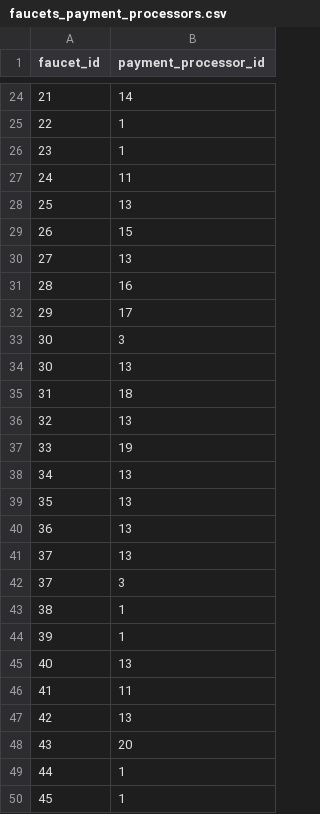
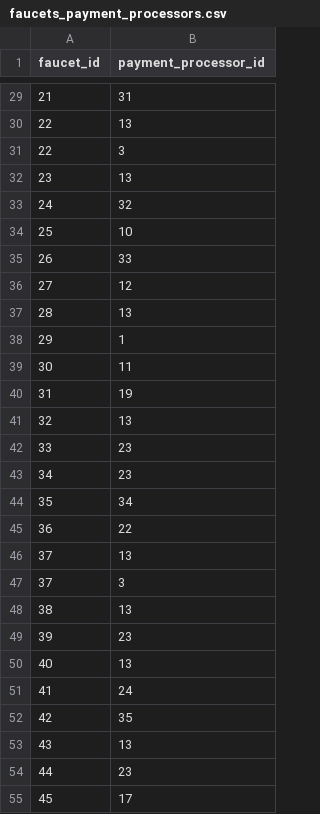
Before and after one commit to rattfieldnz/bitcoin-faucet-rotator, a CSV file: database/seeds/csv_files/faucets_payment_processors.csv, drawn as a sheet; only a part is shown, gaps mark what is left out; the diff covers the shown part only.

```diff
--- a/database/seeds/csv_files/faucets_payment_processors.csv
+++ b/database/seeds/csv_files/faucets_payment_processors.csv
@@ -24,27 +29,27 @@ faucet_id,payment_processor_id
-21,14
-22,1
-23,1
-24,11
-25,13
-26,15
-27,13
-28,16
-29,17
-30,3
-30,13
-31,18
+21,31
+22,13
+22,3
+23,13
+24,32
+25,10
+26,33
+27,12
+28,13
+29,1
+30,11
+31,19
 32,13
-33,19
-34,13
-35,13
-36,13
+33,23
+34,23
+35,34
+36,22
 37,13
 37,3
-38,1
-39,1
+38,13
+39,23
 40,13
-41,11
-42,13
-43,20
-44,1
-45,1
+41,24
+42,35
+43,13
+44,23
+45,17
```
Also changed, not shown: 7 added rows, 26 removed rows and 37 edited cells elsewhere in this file, database/seeds/csv_files/faucets.csv, database/seeds/csv_files/payment_processors.csv, 4 other files.
